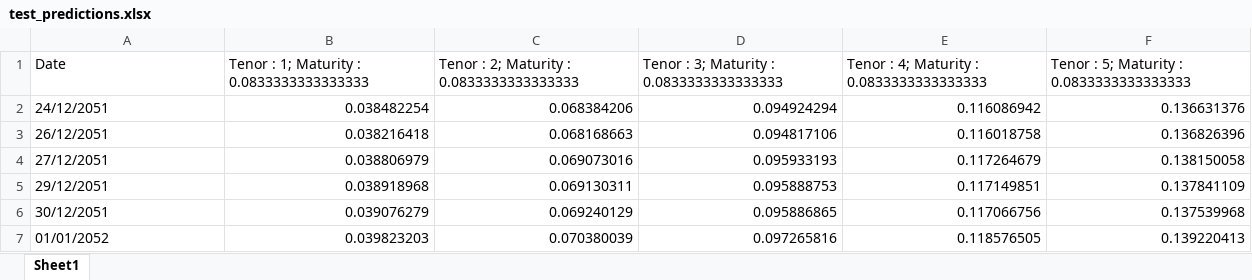
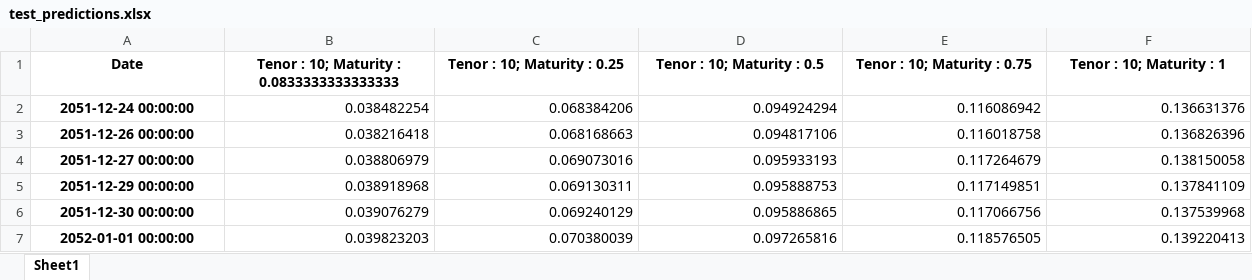
Before and after one commit to nitya-d/quantum_hackathon_options_pricing, an Excel workbook: results/test_predictions.xlsx, sheet Sheet1, drawn as a sheet; only a part is shown; values as stored, in another font and other column widths than the file's, no borders; the diff covers the shown part only; the diff names each change by its address in the sheet, - before the commit and + after, or states it on an @@ line.

Commit message:
Results added

```diff
--- a/results/test_predictions.xlsx (sheet Sheet1)
+++ b/results/test_predictions.xlsx (sheet Sheet1)
@@ A1:F1 bold: off → on, alignment: left → center @@
-B1: Tenor : 1; Maturity : 0.0833333333333333
+B1: Tenor : 10; Maturity : 0.0833333333333333
-C1: Tenor : 2; Maturity : 0.0833333333333333
+C1: Tenor : 10; Maturity : 0.25
-D1: Tenor : 3; Maturity : 0.0833333333333333
+D1: Tenor : 10; Maturity : 0.5
-E1: Tenor : 4; Maturity : 0.0833333333333333
+E1: Tenor : 10; Maturity : 0.75
-F1: Tenor : 5; Maturity : 0.0833333333333333
+F1: Tenor : 10; Maturity : 1
-A2 (Date): 24/12/2051
+A2 (Date): 2051-12-24 00:00:00
@@ A2:A7 bold: off → on, alignment: left → center @@
-A3 (Date): 26/12/2051
+A3 (Date): 2051-12-26 00:00:00
-A4 (Date): 27/12/2051
+A4 (Date): 2051-12-27 00:00:00
-A5 (Date): 29/12/2051
+A5 (Date): 2051-12-29 00:00:00
-A6 (Date): 30/12/2051
+A6 (Date): 2051-12-30 00:00:00
-A7 (Date): 01/01/2052
+A7 (Date): 2052-01-01 00:00:00
```
Also changed, not shown: 217 edited cells and cell formats elsewhere in this sheet, 3 other files.
